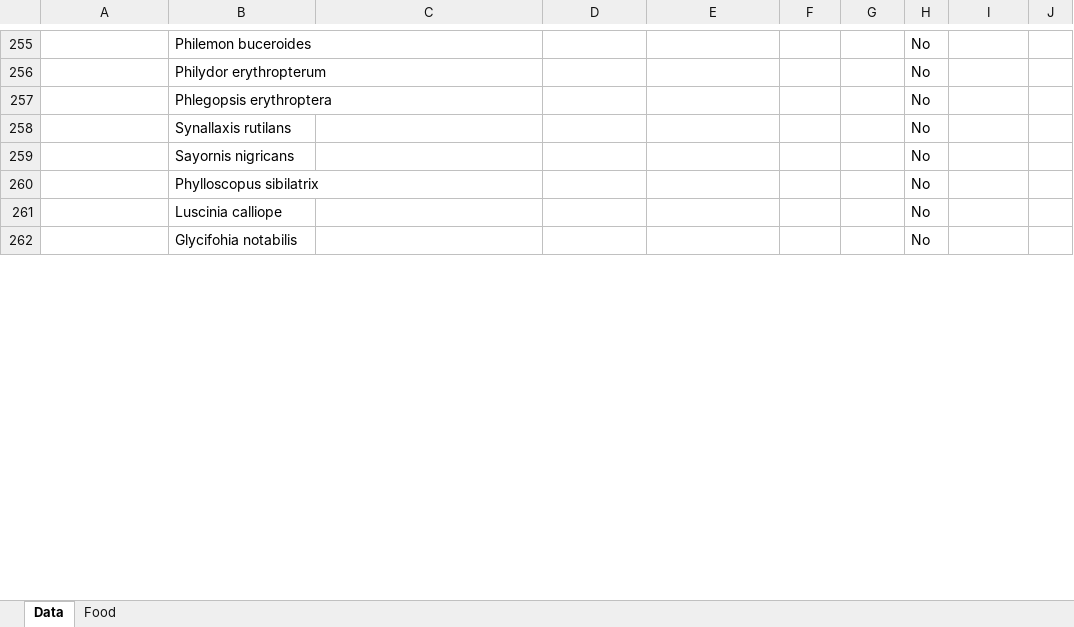
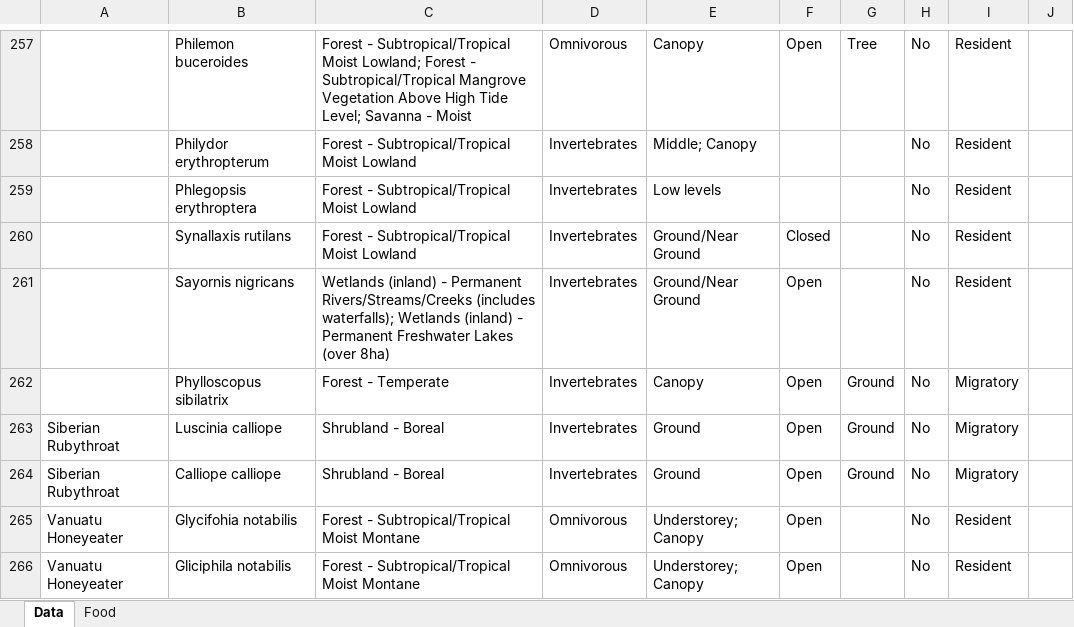
Before and after one commit to mottensmann/AvianParasites, an Excel workbook: data/dataset_mo.xlsx, sheet Data, drawn as a sheet; only a part is shown, gaps mark what is left out; values as stored, in another font and other column widths than the file's, no borders; addresses are those after the commit; the diff covers the shown part only; the diff names each change by its address in the sheet, - before the commit and + after, or states it on an @@ line.

```diff
--- a/data/dataset_mo.xlsx (sheet Data)
+++ b/data/dataset_mo.xlsx (sheet Data)
-C257: (empty)
+C257: Forest - Subtropical/Tropical Moist Lowland; Forest - Subtropical/Tropical Mangrove Vegetation Above High Tide Level; Savanna - Moist
-D257: (empty)
+D257: Omnivorous
-E257: (empty)
+E257: Canopy
-F257: (empty)
+F257: Open
-G257: (empty)
+G257: Tree
-I257:I261: (empty)
+I257:I261: Resident
-C258:C260: (empty)
+C258:C260: Forest - Subtropical/Tropical Moist Lowland
-D258:D263: (empty)
+D258:D263: Invertebrates
-E258: (empty)
+E258: Middle; Canopy
-E259: (empty)
+E259: Low levels
-E260:E261: (empty)
+E260:E261: Ground/Near Ground
-F260: (empty)
+F260: Closed
-C261: (empty)
+C261: Wetlands (inland) - Permanent Rivers/Streams/Creeks (includes waterfalls); Wetlands (inland) - Permanent Freshwater Lakes (over 8ha)
-F261:F263: (empty)
+F261:F263: Open
-C262: (empty)
+C262: Forest - Temperate
-E262: (empty)
+E262: Canopy
-G262:G263: (empty)
+G262:G263: Ground
-I262:I263: (empty)
+I262:I263: Migratory
-A263: (empty)
+A263: Siberian Rubythroat
-C263: (empty)
+C263: Shrubland - Boreal
-E263: (empty)
+E263: Ground
+row 264: Siberian Rubythroat | Calliope calliope | Shrubland - Boreal | Invertebrates | Ground | Open | Ground | No | Migratory
-A265: (empty)
+A265: Vanuatu Honeyeater
-C265: (empty)
+C265: Forest - Subtropical/Tropical Moist Montane
-D265: (empty)
+D265: Omnivorous
-E265: (empty)
+E265: Understorey; Canopy
-F265: (empty)
+F265: Open
-I265: (empty)
+I265: Resident
+row 266: Vanuatu Honeyeater | Gliciphila notabilis | Forest - Subtropical/Tropical Moist Montane | Omnivorous | Understorey; Canopy | Open |  | No | Resident
```
Also changed, not shown: 2 added rows and 74 edited cells elsewhere in this sheet.
